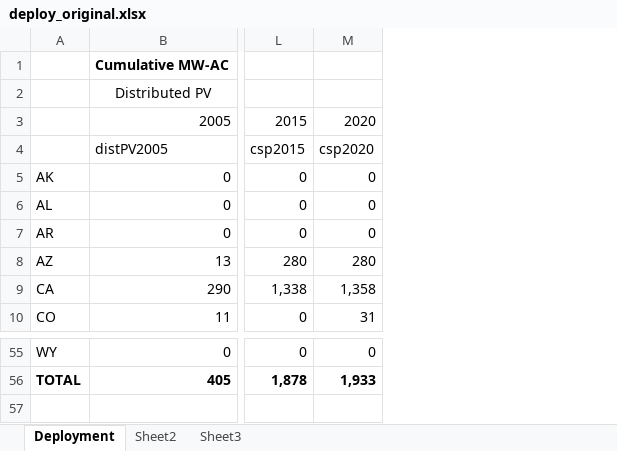
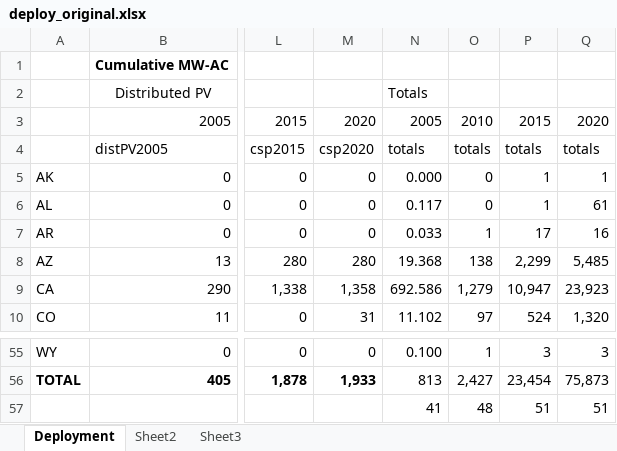
Before and after one commit to energyapps/sunshot-vision, an Excel workbook: _site/data/deploy_original.xlsx, sheet Deployment, drawn as a sheet; only a part is shown, gaps mark what is left out; values as stored, in another font and other column widths than the file's, no borders; rows hold the shown columns only; the diff names each change by its address in the sheet, - before the commit and + after, or states it on an @@ line.

```diff
--- a/_site/data/deploy_original.xlsx (sheet Deployment)
+++ b/_site/data/deploy_original.xlsx (sheet Deployment)
+column N, rows 2-10: Totals | 2005 | totals | 0.000 | 0.117 | 0.033 | 19.368 | 692.586 | 11.102; rows 55-56: 0.100 | 813
+column O, rows 3-10: 2010 | totals | 0 | 0 | 1 | 138 | 1,279 | 97; rows 55-56: 1 | 2,427
+column P, rows 3-10: 2015 | totals | 1 | 1 | 17 | 2,299 | 10,947 | 524; rows 55-56: 3 | 23,454
+column Q, rows 3-10: 2020 | totals | 1 | 61 | 16 | 5,485 | 23,923 | 1,320; rows 55-56: 3 | 75,873
+row 57:  |  |  |  | 41 | 48 | 51 | 51
```
Also changed, not shown: data/deploy_original.xlsx, 10 other files.
